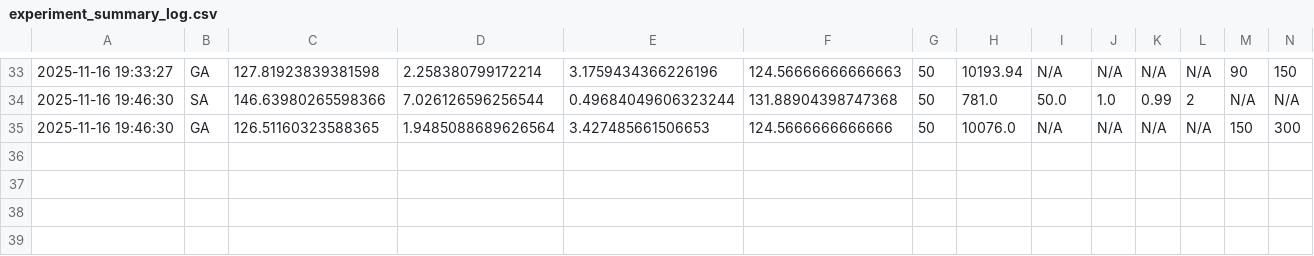
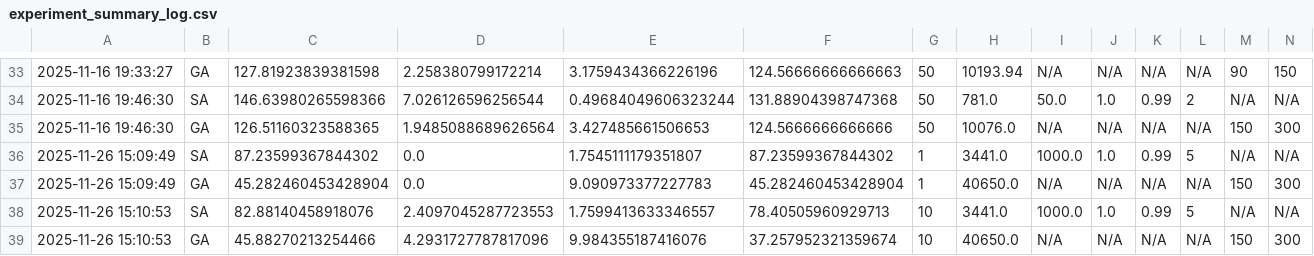
Before and after one commit to GasserAli/AIMP, a CSV file: experiment_summary_log.csv, drawn as a sheet; only a part is shown, gaps mark what is left out; rows hold the shown columns only; the diff names each change by its address in the sheet, - before the commit and + after, or states it on an @@ line.

```diff
--- a/experiment_summary_log.csv
+++ b/experiment_summary_log.csv
+row 36: 2025-11-26 15:09:49 | SA | 87.23599367844302 | 0.0 | 1.7545111179351807 | 87.23599367844302 | 1 | 3441.0 | 1000.0 | 1.0 | 0.99 | 5 | N/A | N/A
+row 37: 2025-11-26 15:09:49 | GA | 45.282460453428904 | 0.0 | 9.090973377227783 | 45.282460453428904 | 1 | 40650.0 | N/A | N/A | N/A | N/A | 150 | 300
+row 38: 2025-11-26 15:10:53 | SA | 82.88140458918076 | 2.4097045287723553 | 1.7599413633346557 | 78.40505960929713 | 10 | 3441.0 | 1000.0 | 1.0 | 0.99 | 5 | N/A | N/A
+row 39: 2025-11-26 15:10:53 | GA | 45.88270213254466 | 4.2931727787817096 | 9.984355187416076 | 37.257952321359674 | 10 | 40650.0 | N/A | N/A | N/A | N/A | 150 | 300
```
Also changed, not shown: experiment_raw_data_log.csv, 14 other files.
